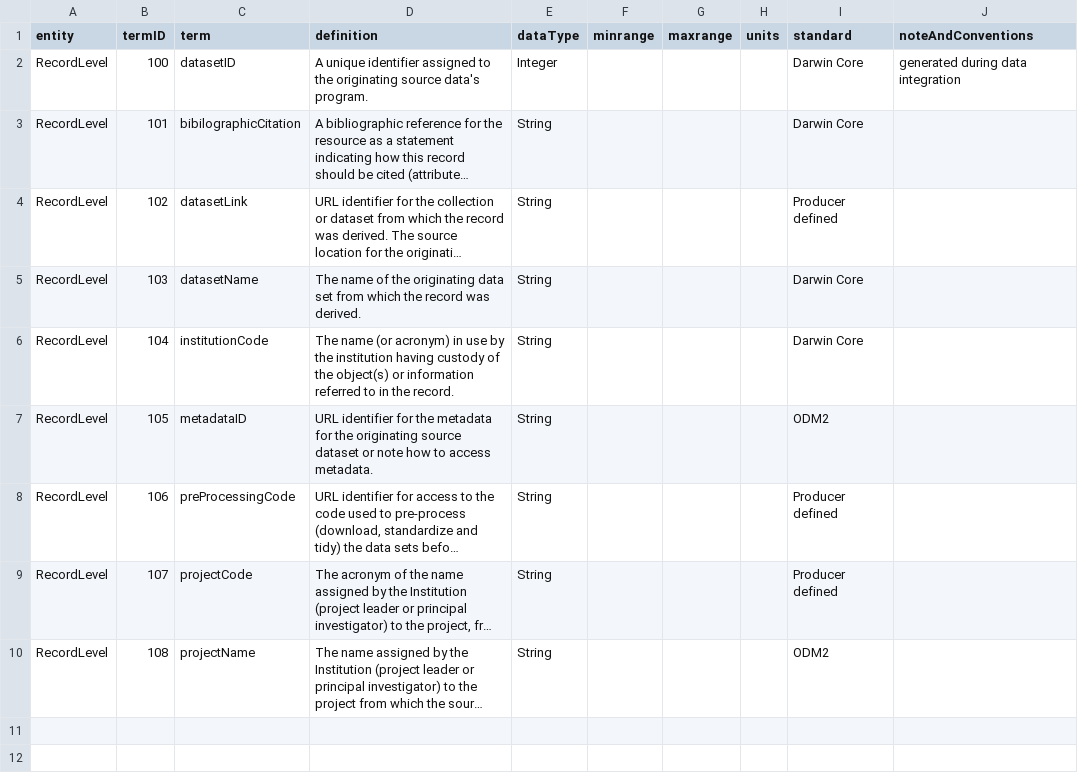
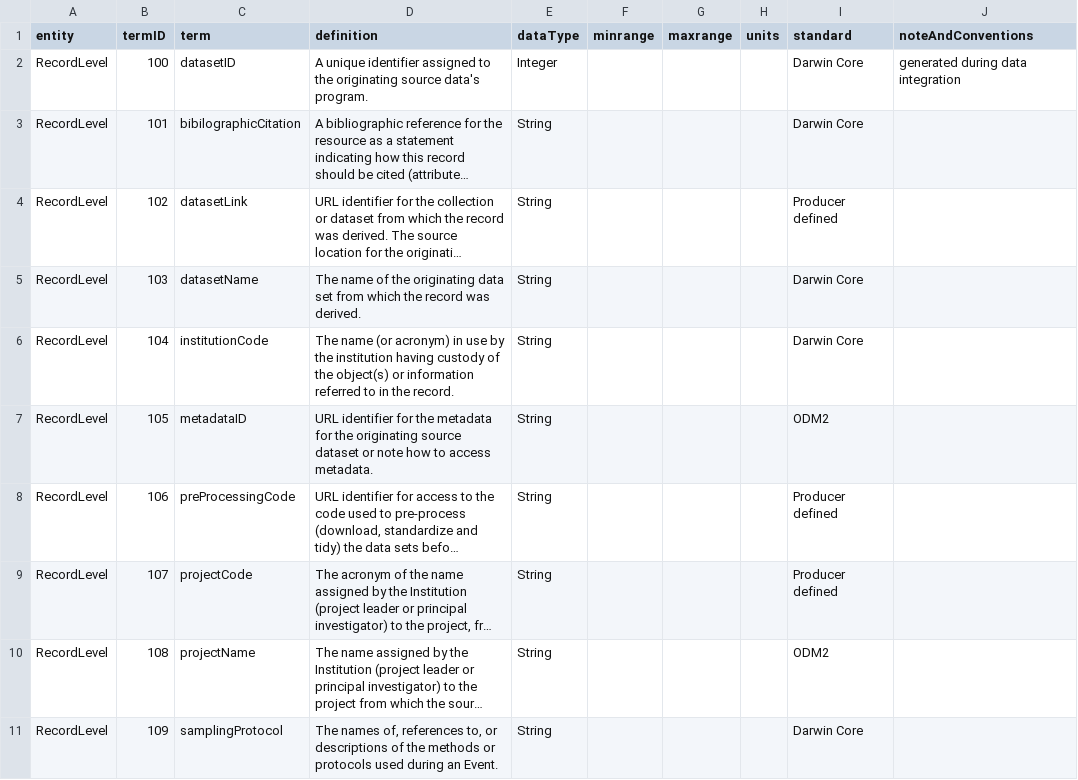
Before and after one commit to rascully/Stream-Monitoring-Data-Exchange-Specifications, a CSV file: DataExchangeStandardTables/RecordLevelDES.csv, drawn as a sheet; long unchanged cells end in …; the diff names each change by its address in the sheet, - before the commit and + after, or states it on an @@ line.

```diff
--- a/DataExchangeStandardTables/RecordLevelDES.csv
+++ b/DataExchangeStandardTables/RecordLevelDES.csv
+row 11: RecordLevel | 109 | samplingProtocol | The names of, references to, or descriptions of the methods or protocols used during an Event. | String |  |  |  | Darwin Core
```
Also changed, not shown: DataExchangeStandardTables/LocationDES.csv, DataExchangeStandardTables/MeasurementOrFactDES.csv, 10 other files.
